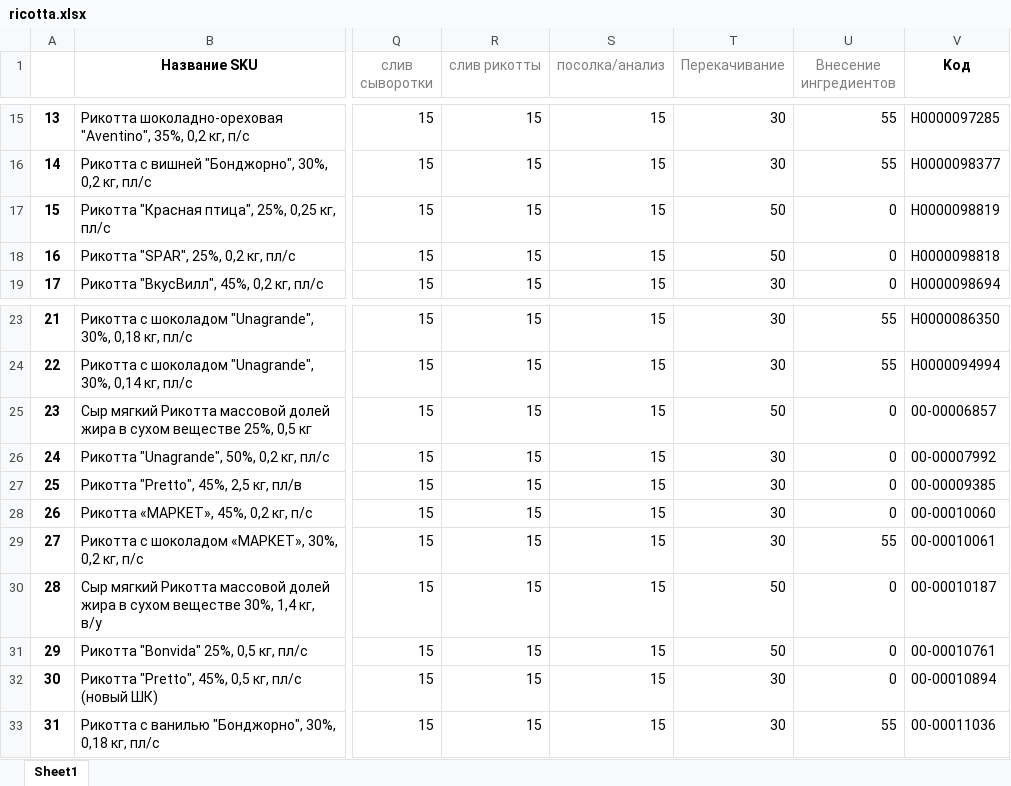
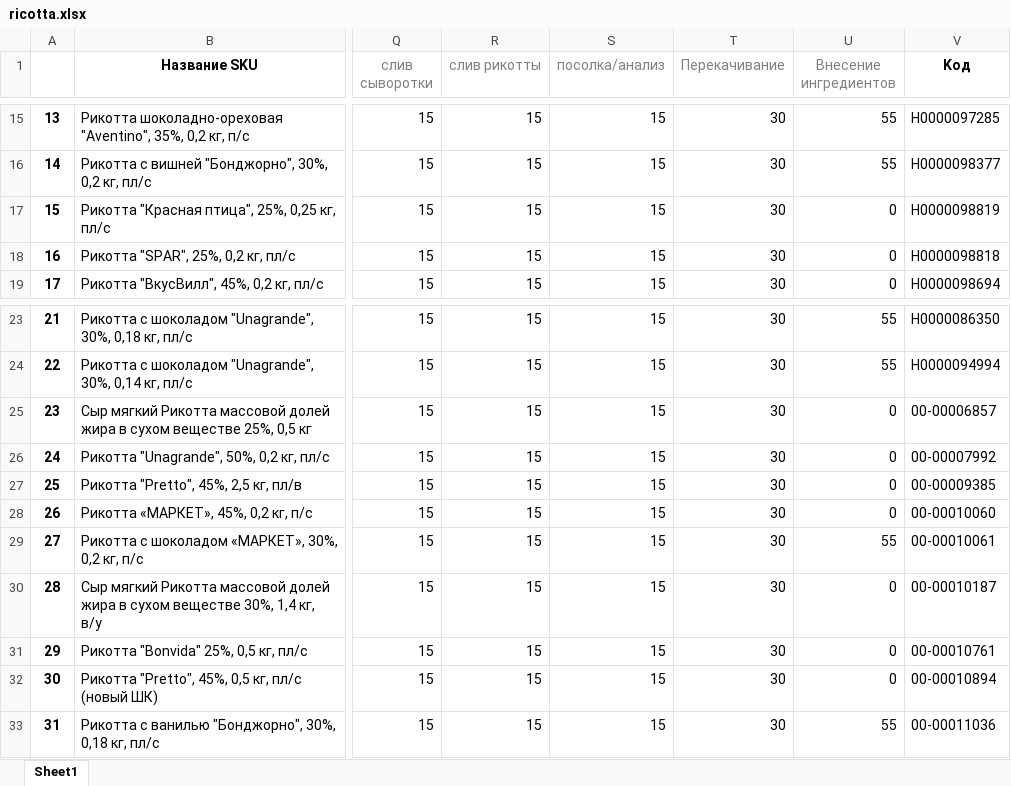
Before and after one commit to nkrokhmal/umalat, an Excel workbook: app/data/static/params/ricotta.xlsx, sheet Sheet1, drawn as a sheet; only a part is shown, gaps mark what is left out; values as stored, in another font and other column widths than the file's, no borders; the diff names each change by its address in the sheet, - before the commit and + after, or states it on an @@ line.

Commit message:
Fix data

```diff
--- a/app/data/static/params/ricotta.xlsx (sheet Sheet1)
+++ b/app/data/static/params/ricotta.xlsx (sheet Sheet1)
-T17:T18 (Перекачивание): 50
+T17:T18 (Перекачивание): 30
-T25 (Перекачивание): 50
+T25 (Перекачивание): 30
-T30:T31 (Перекачивание): 50
+T30:T31 (Перекачивание): 30
```
Also changed, not shown: 2 other files.
